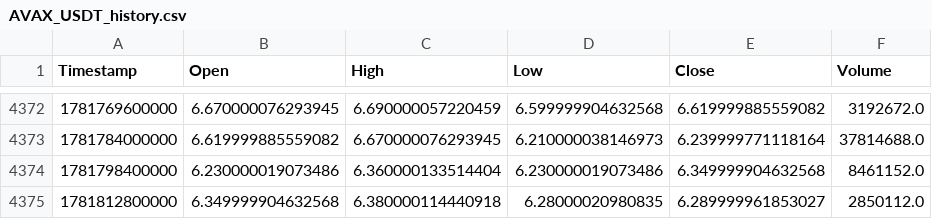
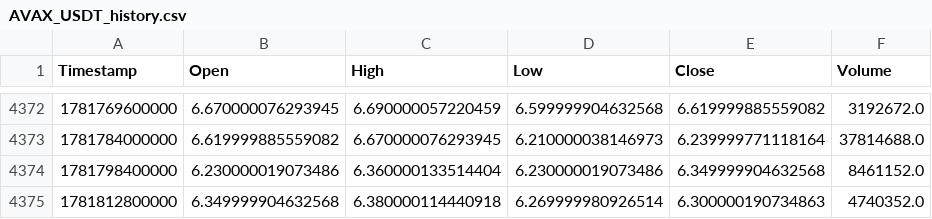
Before and after one commit to KamranPA/Trading-bot-roor, a CSV file: data/4h/AVAX_USDT_history.csv, drawn as a sheet; only a part is shown, gaps mark what is left out.

```diff
--- a/data/4h/AVAX_USDT_history.csv
+++ b/data/4h/AVAX_USDT_history.csv
@@ -4374,2 +4374,2 @@ Timestamp,Open,High,Low,Close,Volume
 1781798400000,6.230000019073486,6.360000133514404,6.230000019073486,6.349999904632568,8461152.0
-1781812800000,6.349999904632568,6.380000114440918,6.28000020980835,6.289999961853027,2850112.0
+1781812800000,6.349999904632568,6.380000114440918,6.269999980926514,6.300000190734863,4740352.0
```
Also changed, not shown: backtest_table_summary.csv, data/4h/BTC_USDT_history.csv, 10 other files.
